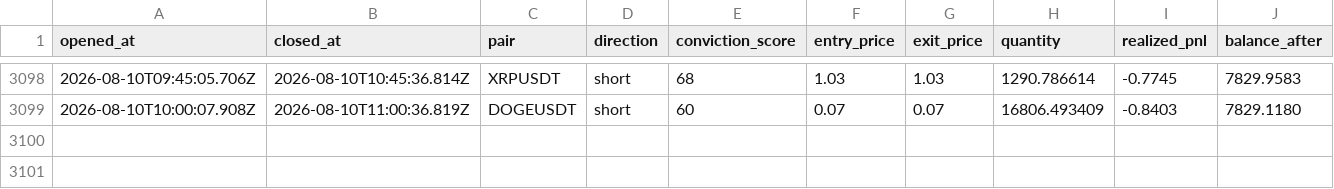
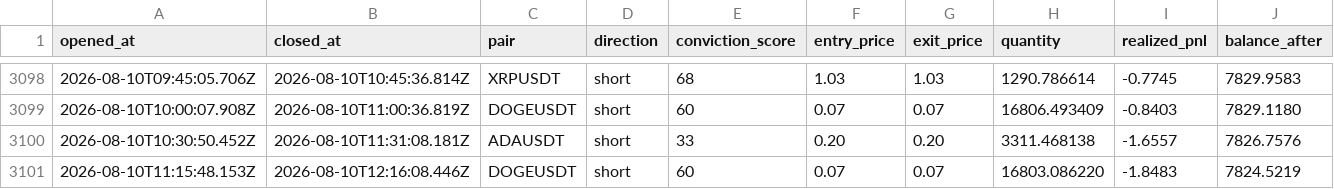
Before and after one commit to wisdomkings001/continuity, a CSV file: agent/data/closed_trades.csv, drawn as a sheet; only a part is shown, gaps mark what is left out; the diff names each change by its address in the sheet, - before the commit and + after, or states it on an @@ line.

Commit message:
Continuity P&L sync — 2026-08-10T12:31:08.187Z

```diff
--- a/agent/data/closed_trades.csv
+++ b/agent/data/closed_trades.csv
+row 3100: 2026-08-10T10:30:50.452Z | 2026-08-10T11:31:08.181Z | ADAUSDT | short | 33 | 0.20 | 0.20 | 3311.468138 | -1.6557 | 7826.7576
+row 3101: 2026-08-10T11:15:48.153Z | 2026-08-10T12:16:08.446Z | DOGEUSDT | short | 60 | 0.07 | 0.07 | 16803.086220 | -1.8483 | 7824.5219
```
